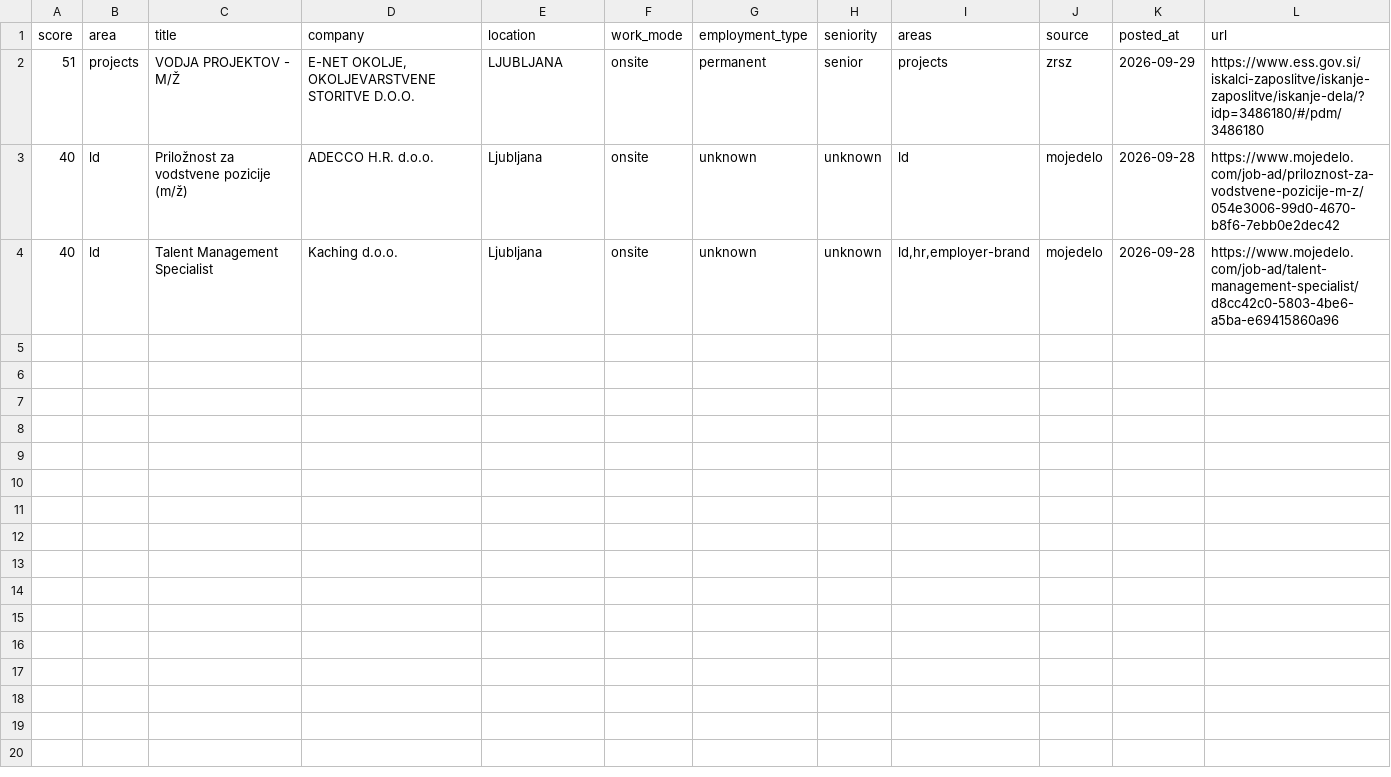
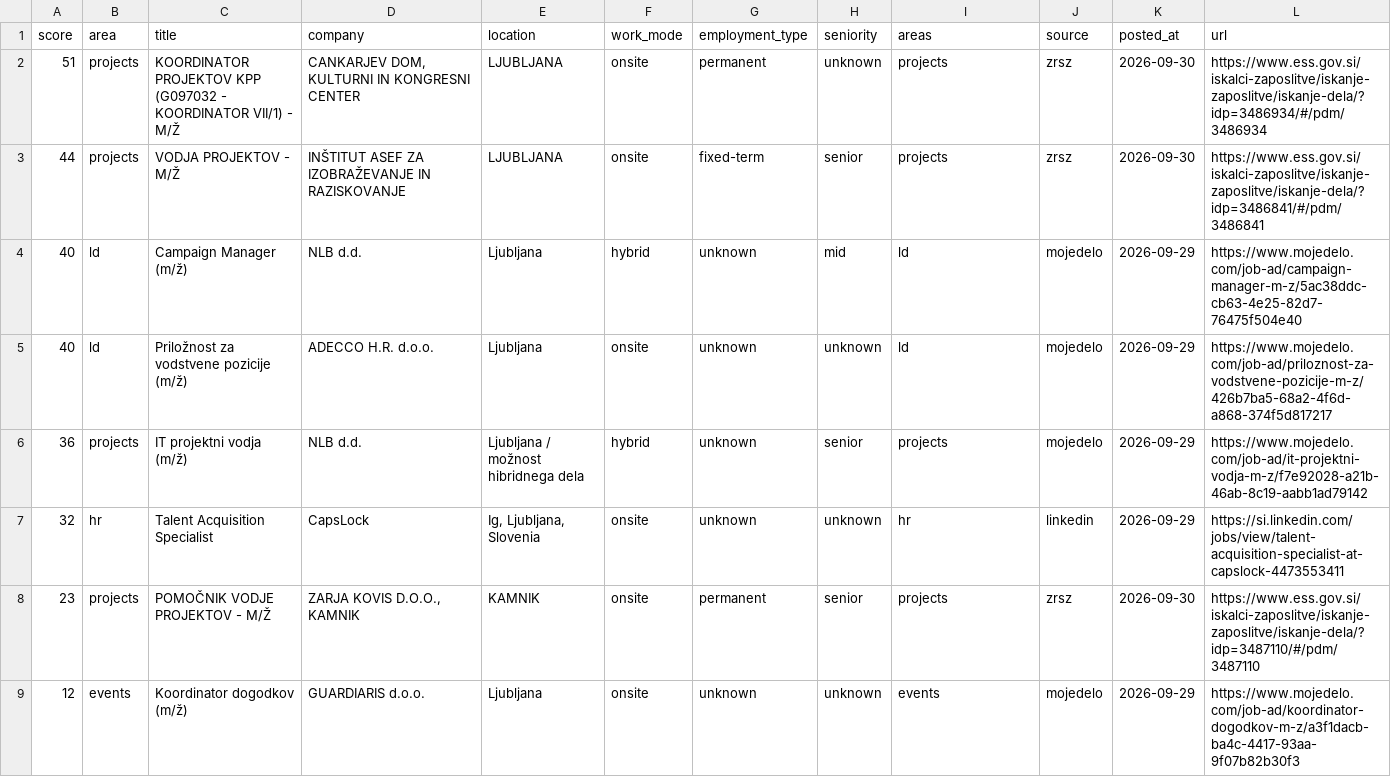
Before and after one commit to svenahac/job-scraper, a CSV file: data/jobs-new.csv, drawn as a sheet.

```diff
--- a/data/jobs-new.csv
+++ b/data/jobs-new.csv
@@ -1,4 +1,9 @@
 score,area,title,company,location,work_mode,employment_type,seniority,areas,source,posted_at,url
-51,projects,VODJA PROJEKTOV - M/Ž,"E-NET OKOLJE, OKOLJEVARSTVENE STORITVE D.O.O.",LJUBLJANA,onsite,permanent,senior,projects,zrsz,2026-09-29,https://www.ess.gov.si/iskalci-zaposlitve/iskanje-zaposlitve/iskanje-dela/?idp=3486180/#/pdm/3486180
-40,ld,Priložnost za vodstvene pozicije (m/ž),ADECCO H.R. d.o.o.,Ljubljana,onsite,unknown,unknown,ld,mojedelo,2026-09-28,https://www.mojedelo.com/job-ad/priloznost-za-vodstvene-pozicije-m-z/054e3006-99d0-4670-b8f6-7ebb0e2dec42
-40,ld,Talent Management Specialist,Kaching d.o.o.,Ljubljana,onsite,unknown,unknown,"ld,hr,employer-brand",mojedelo,2026-09-28,https://www.mojedelo.com/job-ad/talent-management-specialist/d8cc42c0-5803-4be6-a5ba-e69415860a96
+51,projects,KOORDINATOR PROJEKTOV KPP (G097032 - KOORDINATOR VII/1) - M/Ž,"CANKARJEV DOM, KULTURNI IN KONGRESNI CENTER",LJUBLJANA,onsite,permanent,unknown,projects,zrsz,2026-09-30,https://www.ess.gov.si/iskalci-zaposlitve/iskanje-zaposlitve/iskanje-dela/?idp=3486934/#/pdm/3486934
+44,projects,VODJA PROJEKTOV - M/Ž,INŠTITUT ASEF ZA IZOBRAŽEVANJE IN RAZISKOVANJE,LJUBLJANA,onsite,fixed-term,senior,projects,zrsz,2026-09-30,https://www.ess.gov.si/iskalci-zaposlitve/iskanje-zaposlitve/iskanje-dela/?idp=3486841/#/pdm/3486841
+40,ld,Campaign Manager (m/ž),NLB d.d.,Ljubljana,hybrid,unknown,mid,ld,mojedelo,2026-09-29,https://www.mojedelo.com/job-ad/campaign-manager-m-z/5ac38ddc-cb63-4e25-82d7-76475f504e40
+40,ld,Priložnost za vodstvene pozicije (m/ž),ADECCO H.R. d.o.o.,Ljubljana,onsite,unknown,unknown,ld,mojedelo,2026-09-29,https://www.mojedelo.com/job-ad/priloznost-za-vodstvene-pozicije-m-z/426b7ba5-68a2-4f6d-a868-374f5d817217
+36,projects,IT projektni vodja (m/ž),NLB d.d.,Ljubljana / možnost hibridnega dela,hybrid,unknown,senior,projects,mojedelo,2026-09-29,https://www.mojedelo.com/job-ad/it-projektni-vodja-m-z/f7e92028-a21b-46ab-8c19-aabb1ad79142
+32,hr,Talent Acquisition Specialist,CapsLock,"Ig, Ljubljana, Slovenia",onsite,unknown,unknown,hr,linkedin,2026-09-29,https://si.linkedin.com/jobs/view/talent-acquisition-specialist-at-capslock-4473553411
+23,projects,POMOČNIK VODJE PROJEKTOV - M/Ž,"ZARJA KOVIS D.O.O., KAMNIK",KAMNIK,onsite,permanent,senior,projects,zrsz,2026-09-30,https://www.ess.gov.si/iskalci-zaposlitve/iskanje-zaposlitve/iskanje-dela/?idp=3487110/#/pdm/3487110
+12,events,Koordinator dogodkov (m/ž),GUARDIARIS d.o.o.,Ljubljana,onsite,unknown,unknown,events,mojedelo,2026-09-29,https://www.mojedelo.com/job-ad/koordinator-dogodkov-m-z/a3f1dacb-ba4c-4417-93aa-9f07b82b30f3
```
Also changed, not shown: data/jobs-all.csv, 1 other file.
